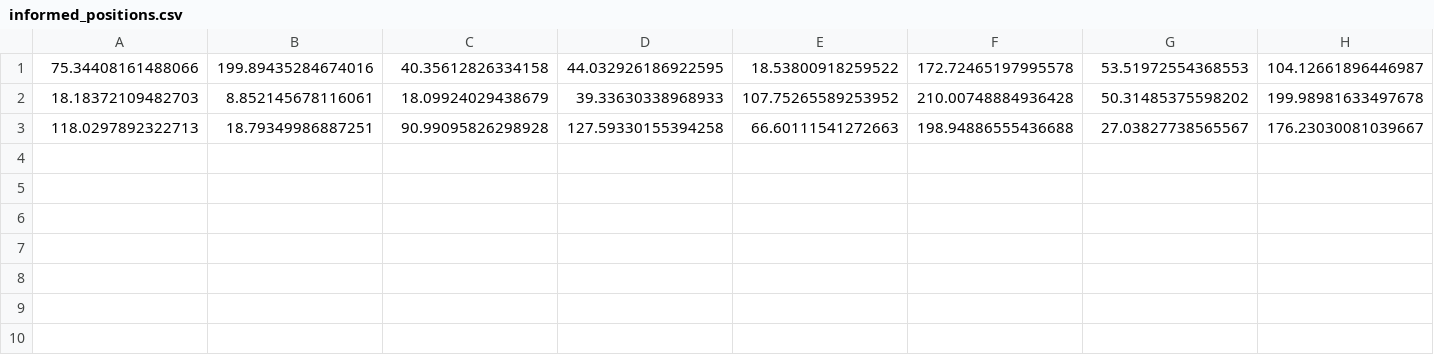
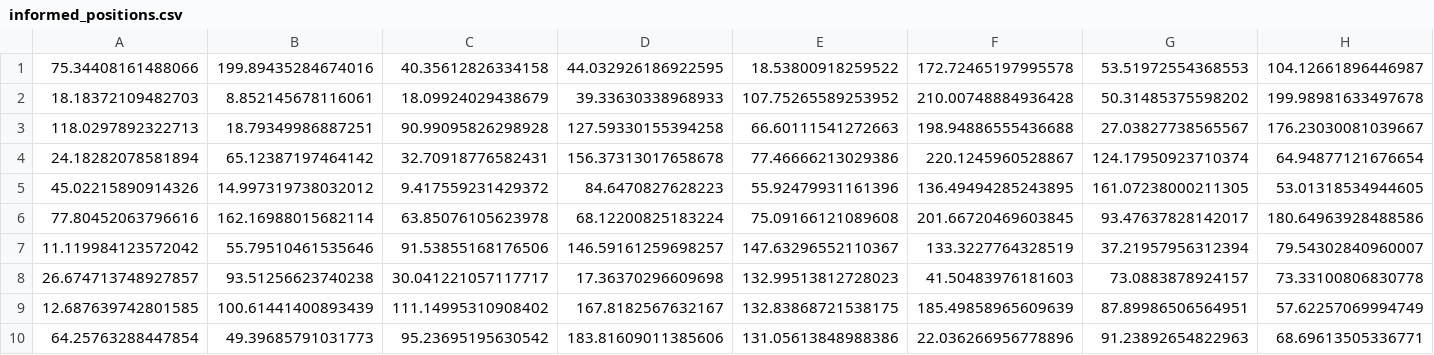
Before and after one commit to meshbound/bp-opt-cfg, a CSV file: src/data/informed_positions.csv, drawn as a sheet; only a part is shown; rows hold the shown columns only; the diff names each change by its address in the sheet, - before the commit and + after, or states it on an @@ line.

```diff
--- a/src/data/informed_positions.csv
+++ b/src/data/informed_positions.csv
+row 4: 24.18282078581894 | 65.12387197464142 | 32.70918776582431 | 156.37313017658678 | 77.46666213029386 | 220.1245960528867 | 124.17950923710374 | 64.94877121676654
+row 5: 45.02215890914326 | 14.997319738032012 | 9.417559231429372 | 84.6470827628223 | 55.92479931161396 | 136.49494285243895 | 161.07238000211305 | 53.01318534944605
+row 6: 77.80452063796616 | 162.16988015682114 | 63.85076105623978 | 68.12200825183224 | 75.09166121089608 | 201.66720469603845 | 93.47637828142017 | 180.64963928488586
+row 7: 11.119984123572042 | 55.79510461535646 | 91.53855168176506 | 146.59161259698257 | 147.63296552110367 | 133.3227764328519 | 37.21957956312394 | 79.54302840960007
+row 8: 26.674713748927857 | 93.51256623740238 | 30.041221057117717 | 17.36370296609698 | 132.99513812728023 | 41.50483976181603 | 73.0883878924157 | 73.33100806830778
+row 9: 12.687639742801585 | 100.61441400893439 | 111.14995310908402 | 167.8182567632167 | 132.83868721538175 | 185.49858965609639 | 87.89986506564951 | 57.62257069994749
+row 10: 64.25763288447854 | 49.39685791031773 | 95.23695195630542 | 183.81609011385606 | 131.05613848988386 | 22.036266956778896 | 91.23892654822963 | 68.69613505336771
```
Also changed, not shown: src/data/informed_fitness.csv, 22 other files.
